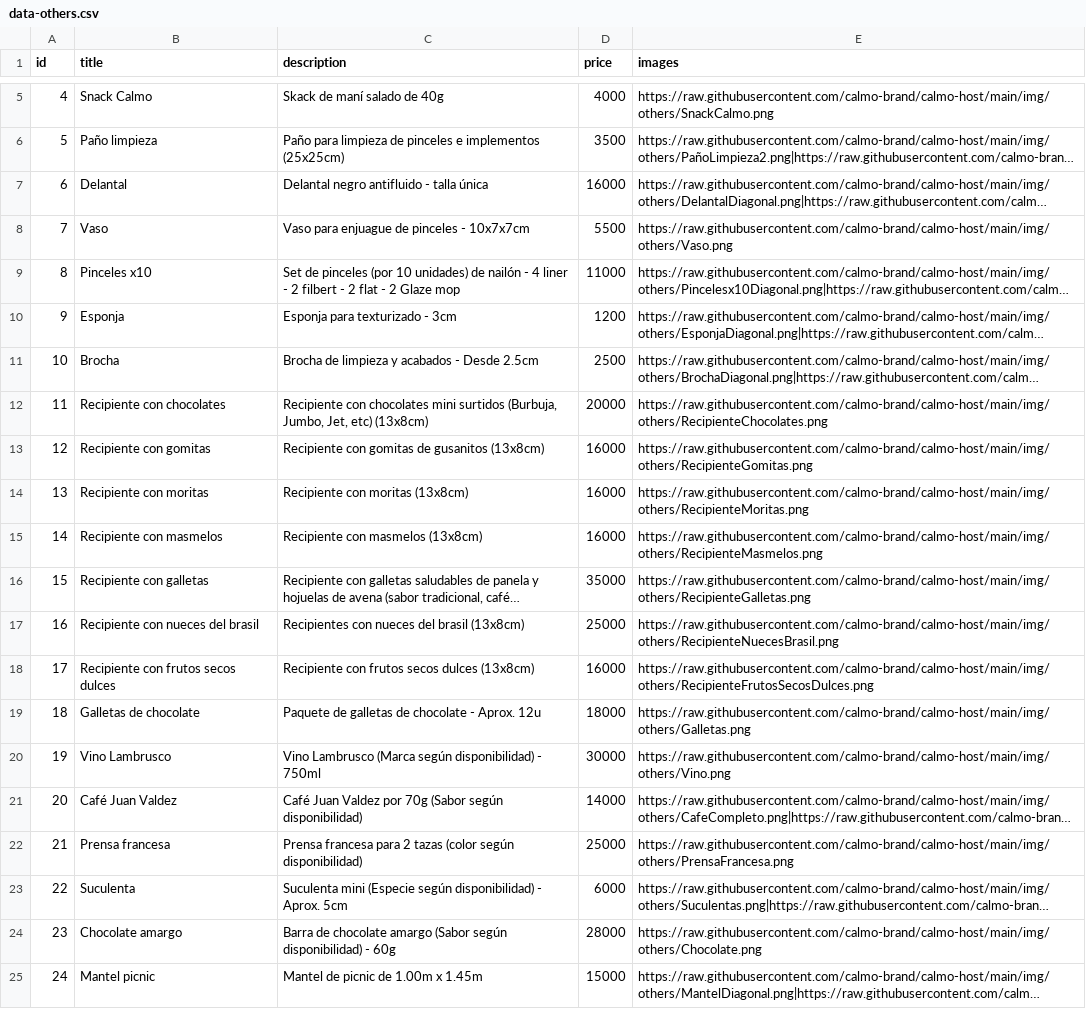
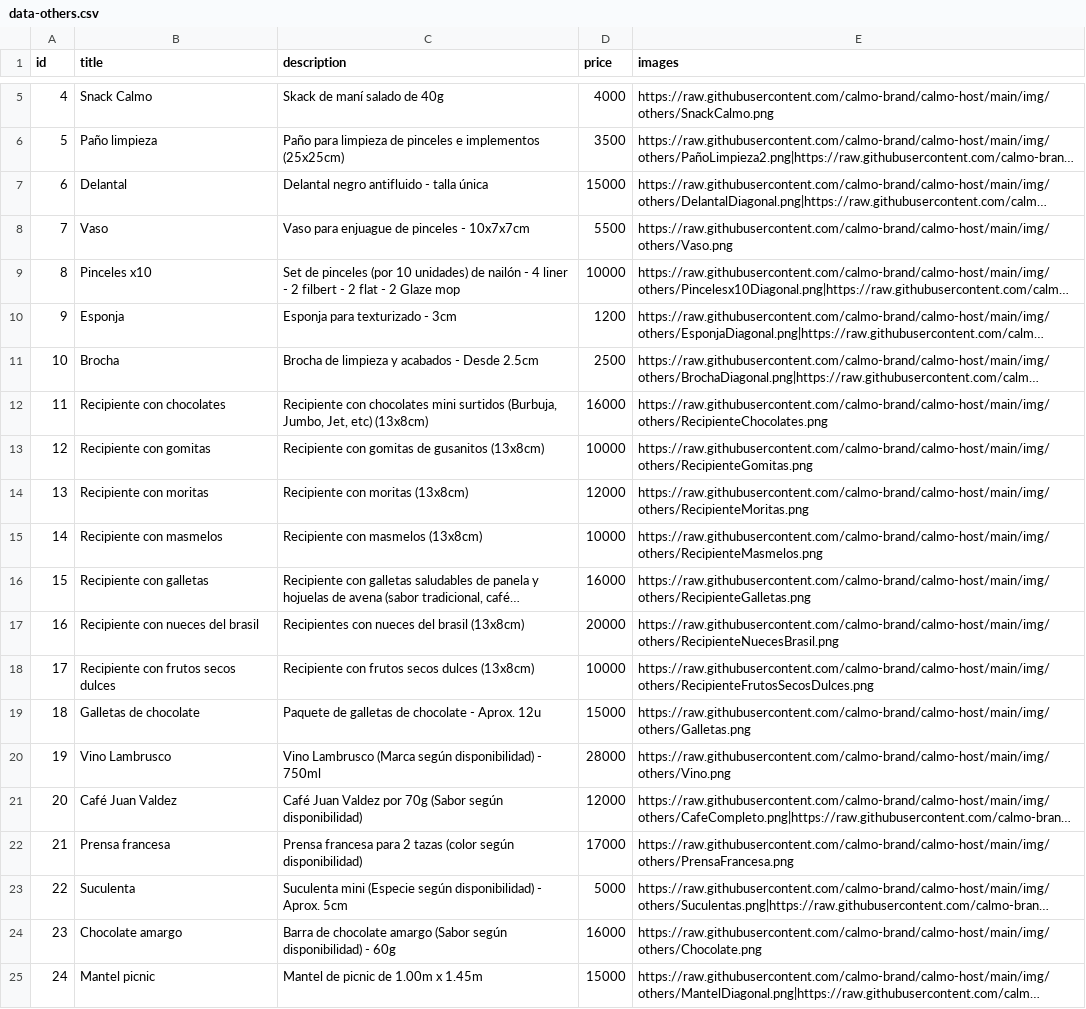
Before and after one commit to calmo-brand/calmo-host, a CSV file: catalog/others/data-others.csv, drawn as a sheet; only a part is shown, gaps mark what is left out; long unchanged cells end in …; the diff names each change by its address in the sheet, - before the commit and + after, or states it on an @@ line.

Commit message:
Update data-others.csv

```diff
--- a/catalog/others/data-others.csv
+++ b/catalog/others/data-others.csv
-D7 (price): 16000
+D7 (price): 15000
-D9 (price): 11000
+D9 (price): 10000
-D12 (price): 20000
+D12 (price): 16000
-D13 (price): 16000
+D13 (price): 10000
-D14 (price): 16000
+D14 (price): 12000
-D15 (price): 16000
+D15 (price): 10000
-D16 (price): 35000
+D16 (price): 16000
-D17 (price): 25000
+D17 (price): 20000
-D18 (price): 16000
+D18 (price): 10000
-D19 (price): 18000
+D19 (price): 15000
-D20 (price): 30000
+D20 (price): 28000
-D21 (price): 14000
+D21 (price): 12000
-D22 (price): 25000
+D22 (price): 17000
-D23 (price): 6000
+D23 (price): 5000
-D24 (price): 28000
+D24 (price): 16000
```
